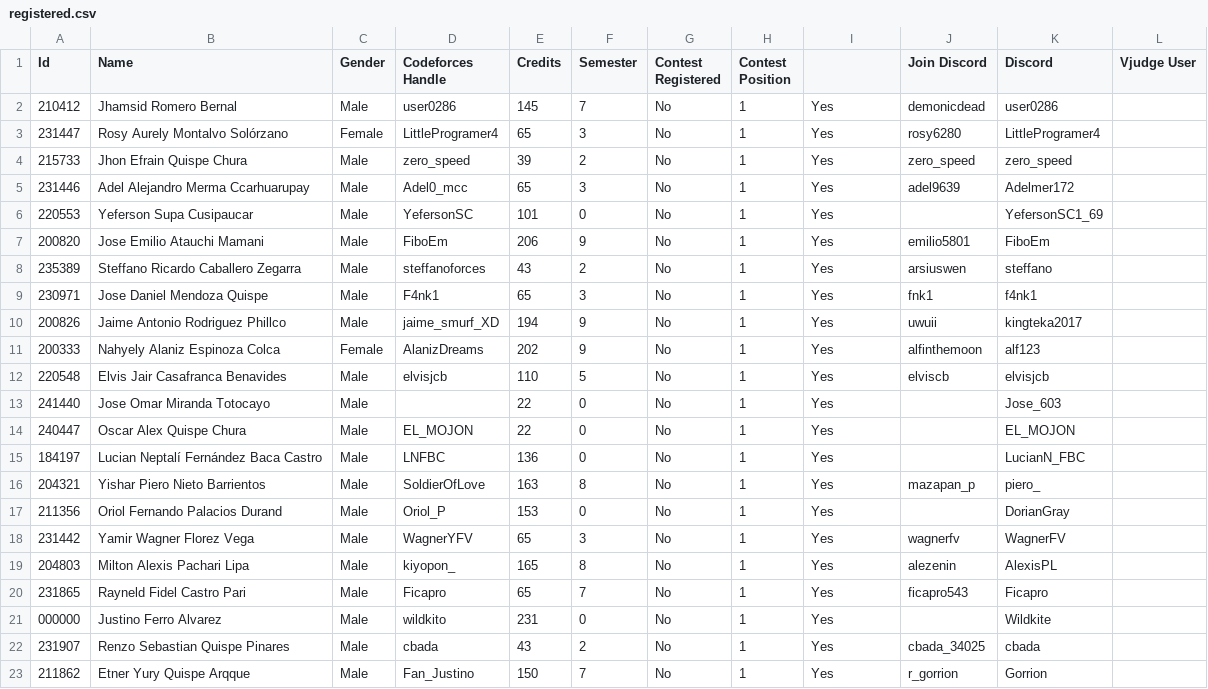
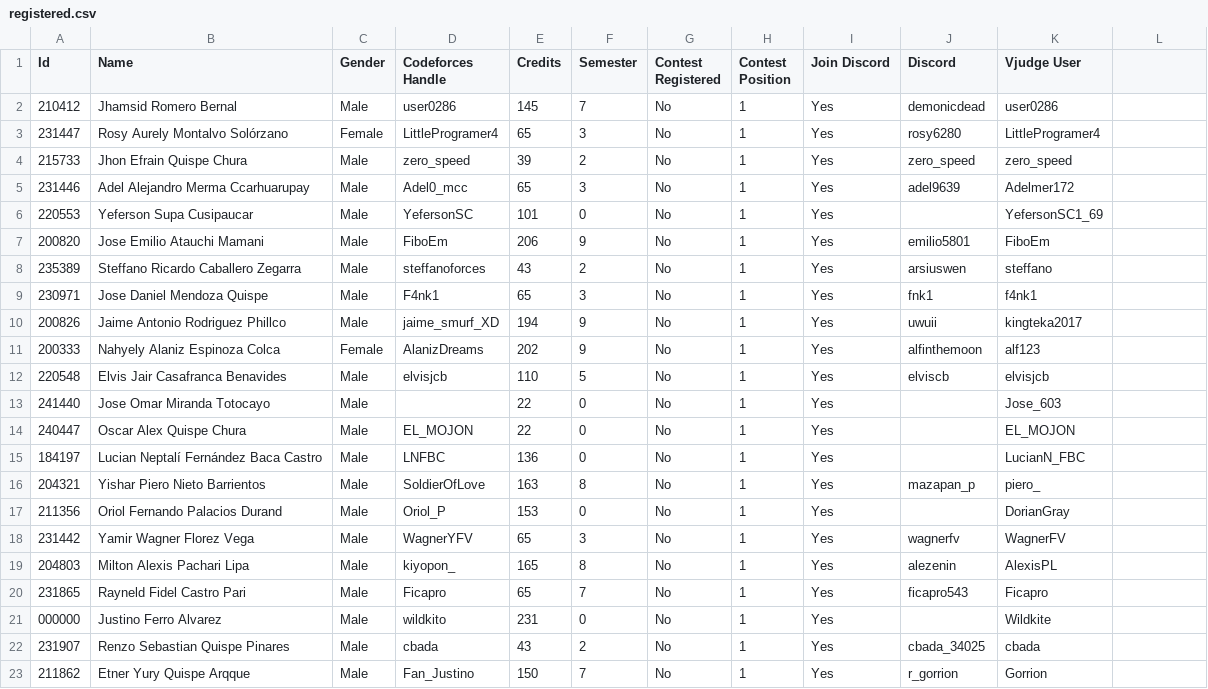
Before and after one commit to Competitive-Programming-UNSAAC/tools, a CSV file: ranking/selectiva-icpc-2024/registered.csv, drawn as a sheet.

Commit message:
fix row table

```diff
--- a/ranking/selectiva-icpc-2024/registered.csv
+++ b/ranking/selectiva-icpc-2024/registered.csv
@@ -1,2 +1,2 @@
-Id,Name,Gender,Codeforces Handle,Credits,Semester,Contest Registered,Contest Position,,Join Discord,Discord,Vjudge User
+Id,Name,Gender,Codeforces Handle,Credits,Semester,Contest Registered,Contest Position,Join Discord,Discord,Vjudge User
 210412,Jhamsid Romero Bernal,Male,user0286,145,7,No,1,Yes,demonicdead,user0286
```
